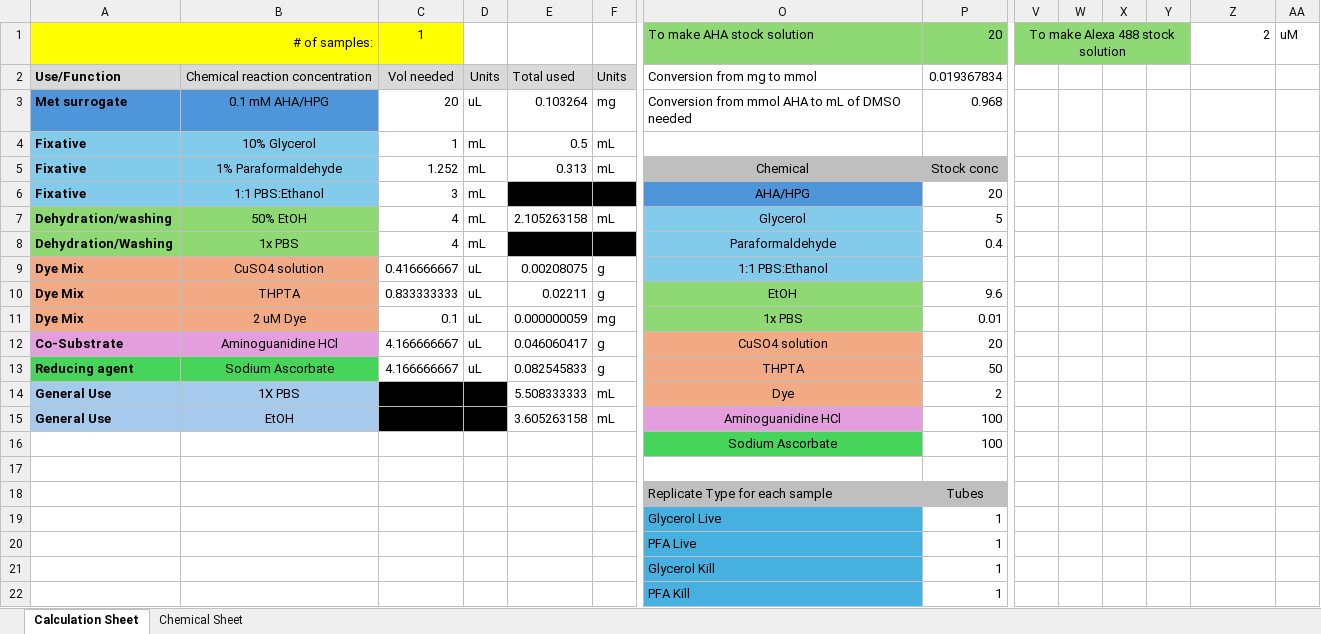
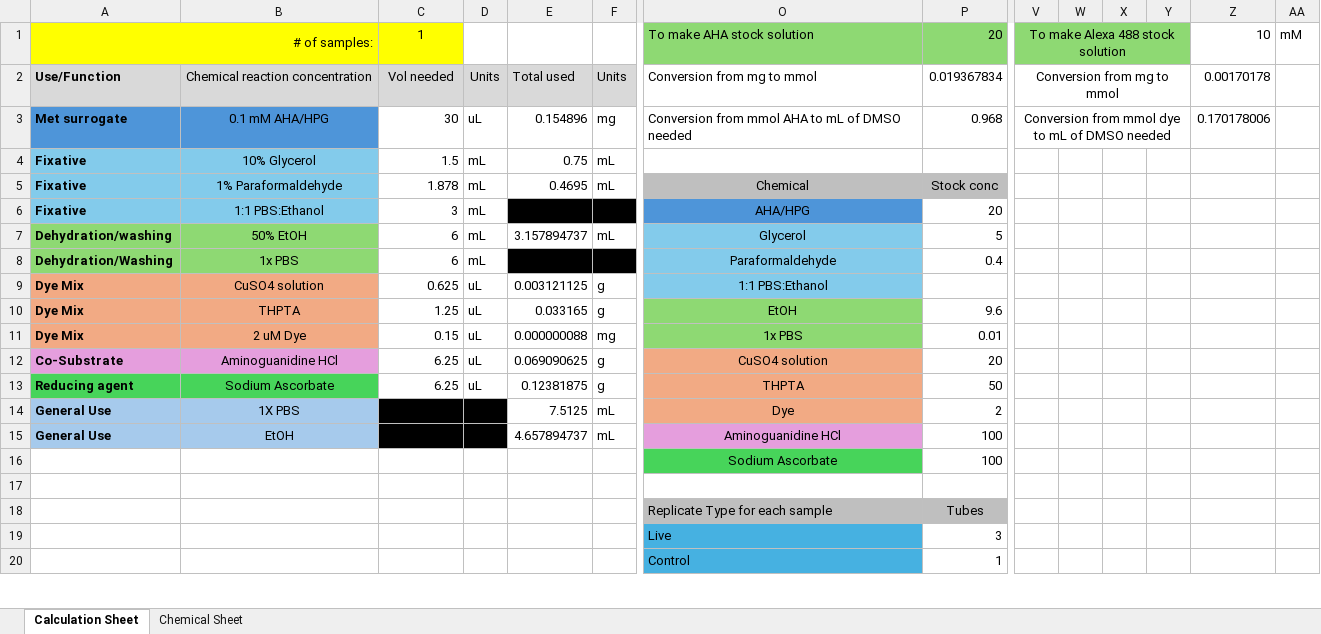
Before and after one commit to Coloughl/Winter-Grab-Thesis-project, an Excel workbook: Click Chem list.xlsx, sheet Calculation Sheet, drawn as a sheet; only a part is shown, gaps mark what is left out; values as stored, in another font and other column widths than the file's, no borders; removed rows and columns are numbered as before the commit, all else as after; rows hold the shown columns only; the diff covers the shown part only; the diff names each change by its address in the sheet, - before the commit and + after, or states it on an @@ line.

```diff
--- a/Click Chem list.xlsx (sheet Calculation Sheet)
+++ b/Click Chem list.xlsx (sheet Calculation Sheet)
-Z1: 2
+Z1: 10
-AA1: uM
+AA1: mM
-V2: (empty)
+V2: Conversion from mg to mmol
+V2:Y2 merged
-Z2: (empty)
+Z2: 0.00170178
-C3: 20
+C3: 30
-E3: 0.103264
+E3: 0.154896
-V3: (empty)
+V3: Conversion from mmol dye to mL of DMSO needed
+V3:Y3 merged
-Z3: (empty)
+Z3: 0.170178006
-C4: 1
+C4: 1.5
-E4: 0.5
+E4: 0.75
-C5: 1.252
+C5: 1.878
-E5: 0.313
+E5: 0.4695
-C7:C8: 4
+C7:C8: 6
-E7: 2.105263158
+E7: 3.157894737
-C9: 0.416666667
+C9: 0.625
-E9: 0.00208075
+E9: 0.003121125
-C10: 0.833333333
+C10: 1.25
-E10: 0.02211
+E10: 0.033165
-C11: 0.1
+C11: 0.15
-E11: 0.000000059
+E11: 0.000000088
-C12:C13: 4.166666667
+C12:C13: 6.25
-E12: 0.046060417
+E12: 0.069090625
-E13: 0.082545833
+E13: 0.12381875
-E14: 5.508333333
+E14: 7.5125
-E15: 3.605263158
+E15: 4.657894737
-row 19:  |  |  |  |  |  | Glycerol Live | 1
-row 20:  |  |  |  |  |  | PFA Live | 1
+row 19:  |  |  |  |  |  | Live | 3
-O20: Glycerol Kill
+O20: Control
-row 22:  |  |  |  |  |  | PFA Kill | 1
```
Also changed, not shown: 2 added rows, 2 edited cells and cell formats elsewhere in this sheet, sheet Chemical Sheet, formulas that keep their value, 3 other files.
